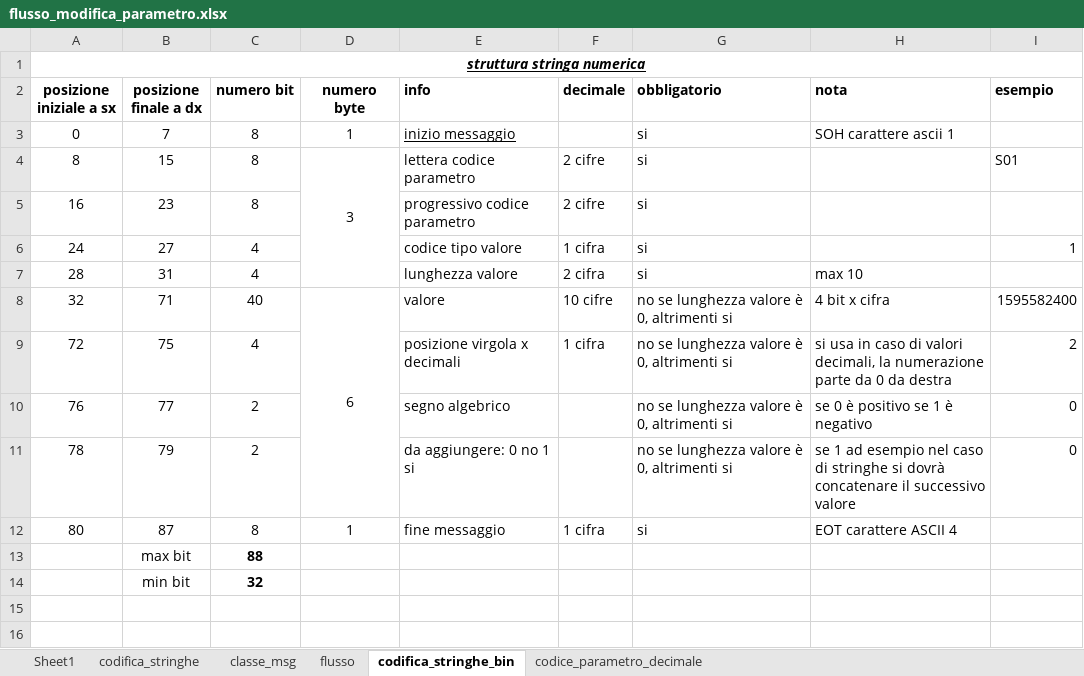
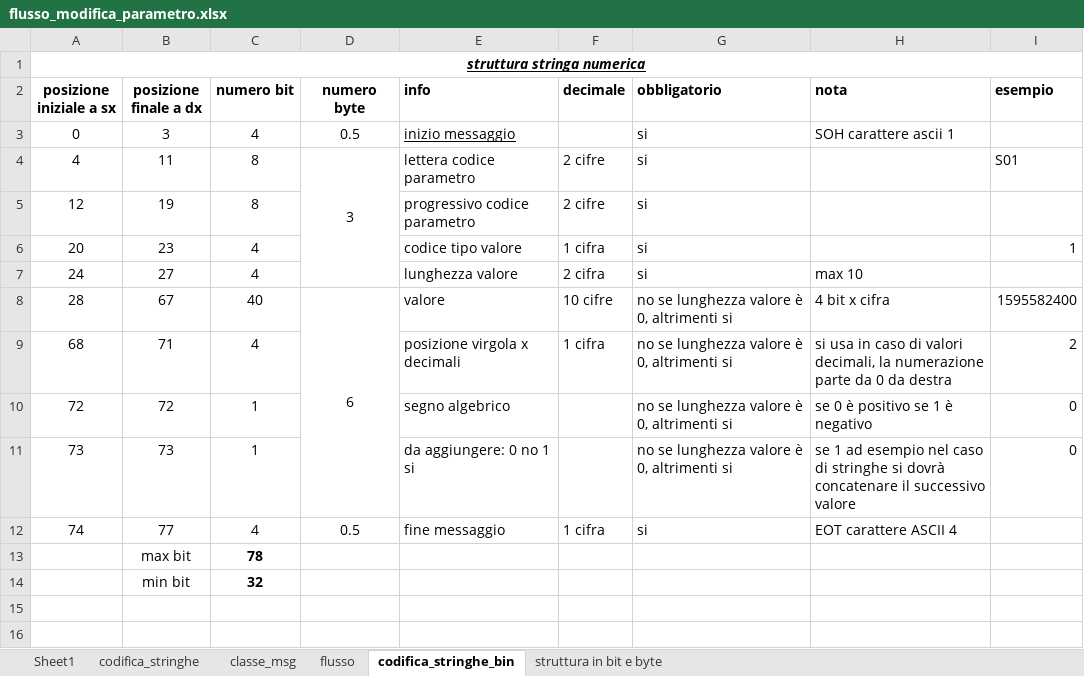
Before and after one commit to linconsulting/a01, an Excel workbook: transm/flusso_modifica_parametro.xlsx, sheet codifica_stringhe_bin, drawn as a sheet; only a part is shown; values as stored, in another font and other column widths than the file's, no borders; removed rows and columns are numbered as before the commit, all else as after; the diff names each change by its address in the sheet, - before the commit and + after, or states it on an @@ line.

```diff
--- a/transm/flusso_modifica_parametro.xlsx (sheet codifica_stringhe_bin)
+++ b/transm/flusso_modifica_parametro.xlsx (sheet codifica_stringhe_bin)
-sheet tab: codice_parametro_decimale
+sheet tab: struttura in bit e byte
-B3 (posizione finale a dx): 7
+B3 (posizione finale a dx): 3
-C3 (numero bit): 8
+C3 (numero bit): 4
-D3 (numero byte): 1
+D3 (numero byte): 0.5
-A4 (posizione iniziale a sx): 8
+A4 (posizione iniziale a sx): 4
-B4 (posizione finale a dx): 15
+B4 (posizione finale a dx): 11
+row 5: 12 | 19 | 8 |  | progressivo codice parametro | 2 cifre | si
-A6 (posizione iniziale a sx): 16
+A6 (posizione iniziale a sx): 20
-C6 (numero bit): 8
+C6 (numero bit): 4
-E6 (info): progressivo codice parametro
+E6 (info): codice tipo valore
-F6 (decimale): 2 cifre
+F6 (decimale): 1 cifra
-I6 (esempio): (empty)
+I6 (esempio): 1
-E7 (info): codice tipo valore
+E7 (info): lunghezza valore
-F7 (decimale): 1 cifra
+F7 (decimale): 2 cifra
-H7 (nota): (empty)
+H7 (nota): max 10
-I7 (esempio): 1
+I7 (esempio): (empty)
-row 7: 28 | 31 | 4 |  | lunghezza valore | 2 cifra | si | max 10
-A8 (posizione iniziale a sx): 32
+A8 (posizione iniziale a sx): 28
-B8 (posizione finale a dx): 71
+B8 (posizione finale a dx): 67
-A9 (posizione iniziale a sx): 72
+A9 (posizione iniziale a sx): 68
-B9 (posizione finale a dx): 75
+B9 (posizione finale a dx): 71
-A10 (posizione iniziale a sx): 76
+A10 (posizione iniziale a sx): 72
-B10 (posizione finale a dx): 77
+B10 (posizione finale a dx): 72
-C10:C11 (numero bit): 2
+C10:C11 (numero bit): 1
-A11 (posizione iniziale a sx): 78
+A11 (posizione iniziale a sx): 73
-B11 (posizione finale a dx): 79
+B11 (posizione finale a dx): 73
-A12 (posizione iniziale a sx): 80
+A12 (posizione iniziale a sx): 74
-B12 (posizione finale a dx): 87
+B12 (posizione finale a dx): 77
-C12 (numero bit): 8
+C12 (numero bit): 4
-D12 (numero byte): 1
+D12 (numero byte): 0.5
-C13 (numero bit): 88
+C13 (numero bit): 78
```
Also changed, not shown: sheet struttura in bit e byte, formulas that keep their value.
